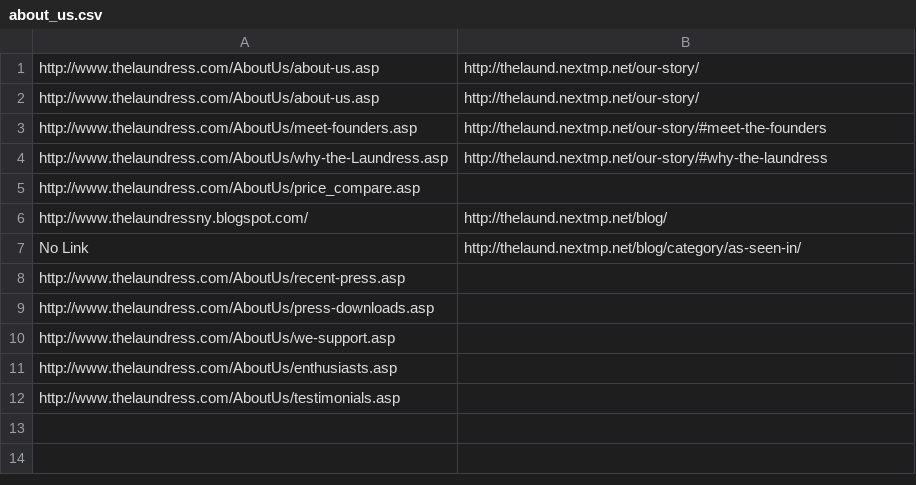
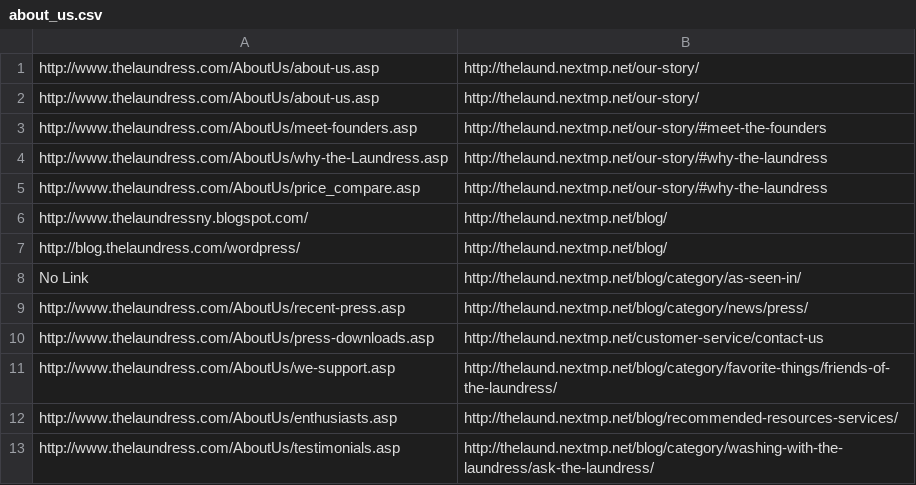
Before and after one commit to magentosql/testing-myself, a CSV file: 301_csv/about_us.csv, drawn as a sheet.

```diff
--- a/301_csv/about_us.csv
+++ b/301_csv/about_us.csv
@@ -4,9 +4,10 @@ http://www.thelaundress.com/AboutUs/meet-founders.asp;http://thelaund.nextmp.net
 http://www.thelaundress.com/AboutUs/why-the-Laundress.asp;http://thelaund.nextmp.net/our-story/#why-the-laundress
-http://www.thelaundress.com/AboutUs/price_compare.asp;
+http://www.thelaundress.com/AboutUs/price_compare.asp;http://thelaund.nextmp.net/our-story/#why-the-laundress
 http://www.thelaundressny.blogspot.com/;http://thelaund.nextmp.net/blog/
+http://blog.thelaundress.com/wordpress/;http://thelaund.nextmp.net/blog/
 No Link;http://thelaund.nextmp.net/blog/category/as-seen-in/
-http://www.thelaundress.com/AboutUs/recent-press.asp;
-http://www.thelaundress.com/AboutUs/press-downloads.asp;
-http://www.thelaundress.com/AboutUs/we-support.asp;
-http://www.thelaundress.com/AboutUs/enthusiasts.asp;
-http://www.thelaundress.com/AboutUs/testimonials.asp;
+http://www.thelaundress.com/AboutUs/recent-press.asp;http://thelaund.nextmp.net/blog/category/news/press/
+http://www.thelaundress.com/AboutUs/press-downloads.asp;http://thelaund.nextmp.net/customer-service/contact-us
+http://www.thelaundress.com/AboutUs/we-support.asp;http://thelaund.nextmp.net/blog/category/favorite-things/friends-of-the-laundress/
+http://www.thelaundress.com/AboutUs/enthusiasts.asp;http://thelaund.nextmp.net/blog/recommended-resources-services/
+http://www.thelaundress.com/AboutUs/testimonials.asp;http://thelaund.nextmp.net/blog/category/washing-with-the-laundress/ask-the-laundress/
```
Also changed, not shown: 301_csv/contact.csv, 301_csv/find_us.csv, 5 other files.
